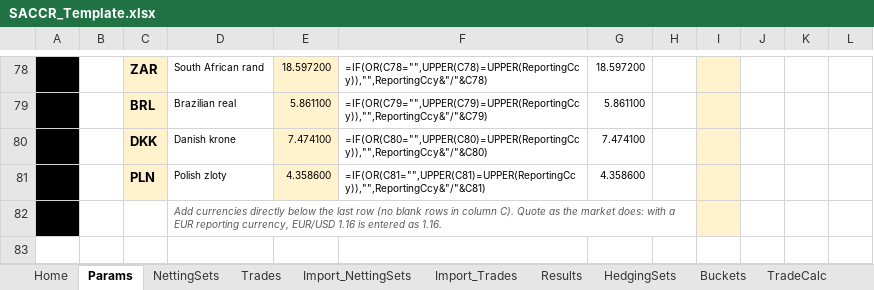
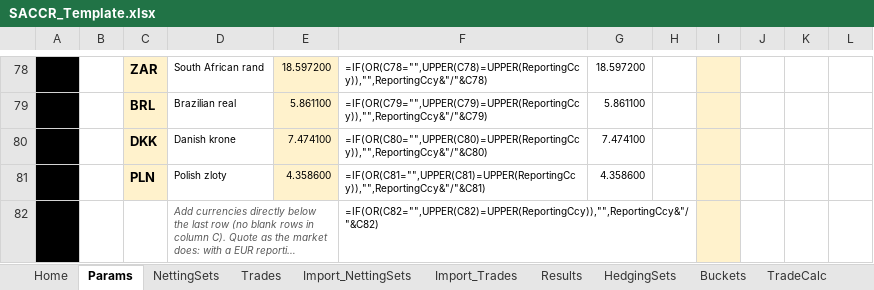
Before and after one commit to danielep71/K-SACCR, an Excel workbook: src/workbook/SACCR_Template.xlsx, sheet Params, drawn as a sheet; only a part is shown, gaps mark what is left out; long unchanged cells end in …; values as stored, in another font and other column widths than the file's, no borders; formulas are shown in place of their values; charts and pictures and conditional formats not drawn; the diff names each change by its address in the sheet, - before the commit and + after, or states it on an @@ line.

Commit message:
Record the date and the pair of the closing prices and build the pair from the code, so Copy values and Download prices cannot use stale or missing context (#721)

```diff
--- a/src/workbook/SACCR_Template.xlsx (sheet Params)
+++ b/src/workbook/SACCR_Template.xlsx (sheet Params)
-F82: (empty)
+F82: =IF(OR(C82="",UPPER(C82)=UPPER(ReportingCcy)),"",ReportingCcy&"/"&C82)
```
Also changed, not shown: hidden cells, 8 other files.
